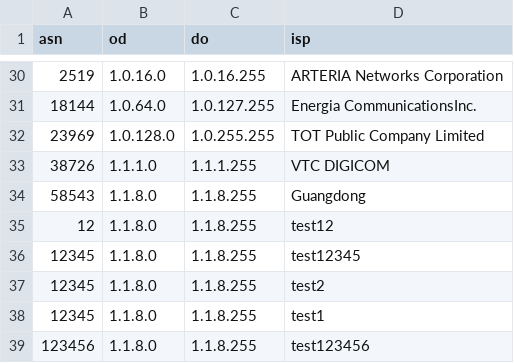
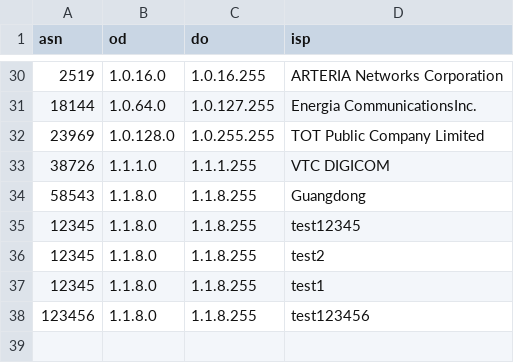
Before and after one commit to milankomaj/data, a CSV file: script/test.csv, drawn as a sheet; only a part is shown, gaps mark what is left out; the diff names each change by its address in the sheet, - before the commit and + after, or states it on an @@ line.

Commit message:
test

```diff
--- a/script/test.csv
+++ b/script/test.csv
-row 35: 12 | 1.1.8.0 | 1.1.8.255 | test12
```
